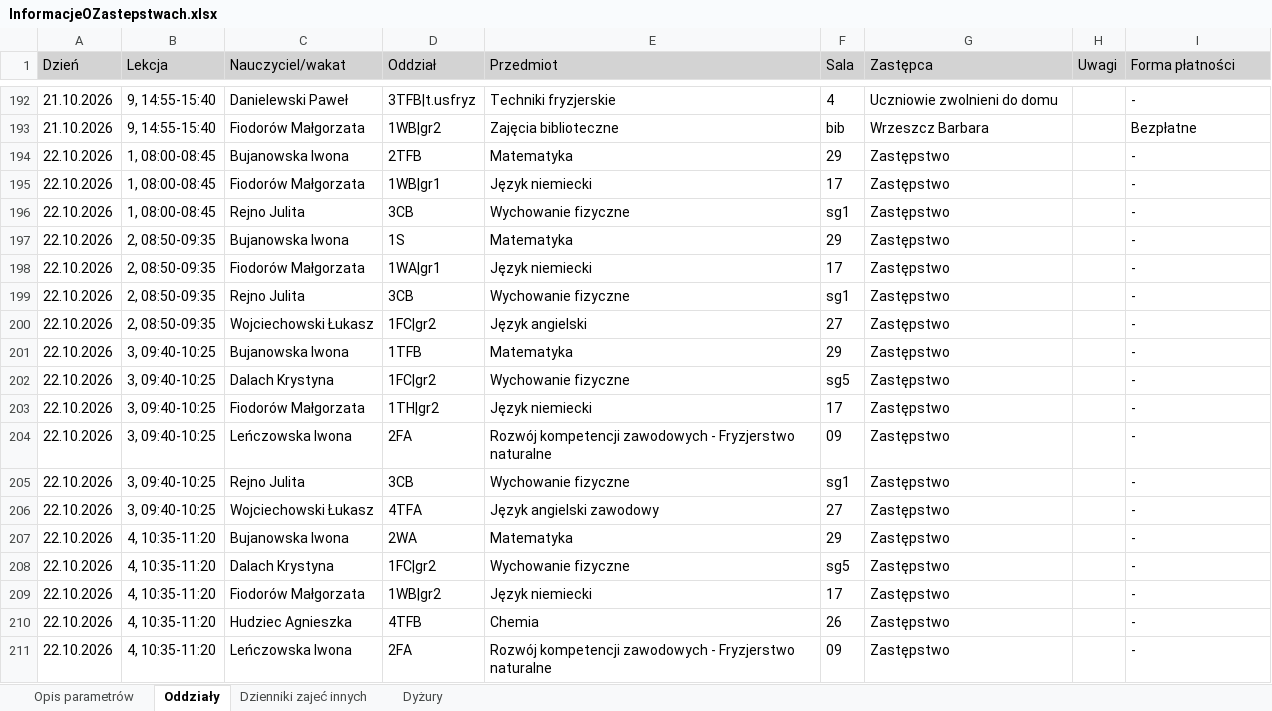
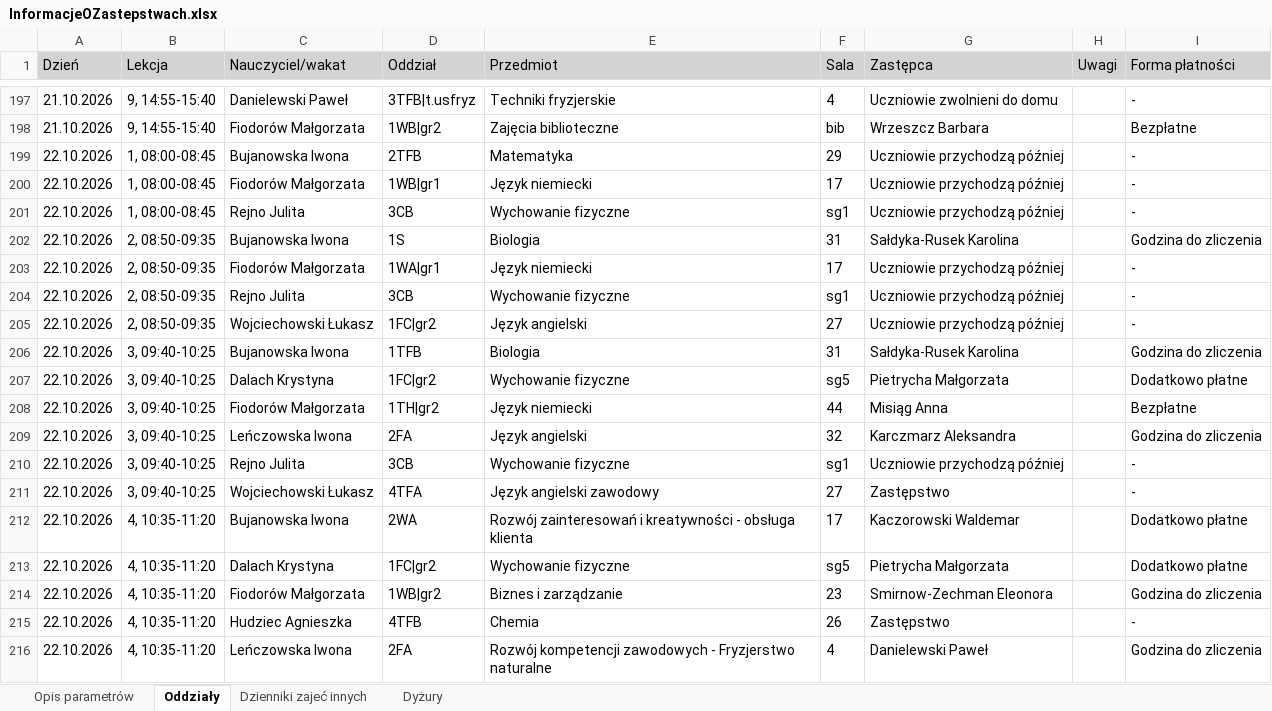
Before and after one commit to adeodatus11/zastepstwa, an Excel workbook: InformacjeOZastepstwach.xlsx, sheet Oddziały, drawn as a sheet; only a part is shown, gaps mark what is left out; values as stored, in another font and other column widths than the file's, no borders; addresses are those after the commit; the diff covers the shown part only; the diff names each change by its address in the sheet, - before the commit and + after, or states it on an @@ line.

Commit message:
Aktualizacja zastępstw i przeniesień 19.10.2026–25.10.2026
Oczyszczone eksporty z dziennika wgrane przez stronę aktualizacji (adeodatus11).

```diff
--- a/InformacjeOZastepstwach.xlsx (sheet Oddziały)
+++ b/InformacjeOZastepstwach.xlsx (sheet Oddziały)
-G199:G201 (Zastępca): Zastępstwo
+G199:G201 (Zastępca): Uczniowie przychodzą później
-E202 (Przedmiot): Matematyka
+E202 (Przedmiot): Biologia
-F202 (Sala): 29
+F202 (Sala): 31
-G202 (Zastępca): Zastępstwo
+G202 (Zastępca): Sałdyka-Rusek Karolina
-I202 (Forma płatności): -
+I202 (Forma płatności): Godzina do zliczenia
-G203:G205 (Zastępca): Zastępstwo
+G203:G205 (Zastępca): Uczniowie przychodzą później
-E206 (Przedmiot): Matematyka
+E206 (Przedmiot): Biologia
-F206 (Sala): 29
+F206 (Sala): 31
-G206 (Zastępca): Zastępstwo
+G206 (Zastępca): Sałdyka-Rusek Karolina
-I206 (Forma płatności): -
+I206 (Forma płatności): Godzina do zliczenia
-G207 (Zastępca): Zastępstwo
+G207 (Zastępca): Pietrycha Małgorzata
-I207 (Forma płatności): -
+I207 (Forma płatności): Dodatkowo płatne
-F208 (Sala): 17
+F208 (Sala): 44
-G208 (Zastępca): Zastępstwo
+G208 (Zastępca): Misiąg Anna
-I208 (Forma płatności): -
+I208 (Forma płatności): Bezpłatne
-E209 (Przedmiot): Rozwój kompetencji zawodowych - Fryzjerstwo naturalne
+E209 (Przedmiot): Język angielski
-F209 (Sala): 09
+F209 (Sala): 32
-G209 (Zastępca): Zastępstwo
+G209 (Zastępca): Karczmarz Aleksandra
-I209 (Forma płatności): -
+I209 (Forma płatności): Godzina do zliczenia
-G210 (Zastępca): Zastępstwo
+G210 (Zastępca): Uczniowie przychodzą później
-E212 (Przedmiot): Matematyka
+E212 (Przedmiot): Rozwój zainteresowań i kreatywności - obsługa klienta
-F212 (Sala): 29
+F212 (Sala): 17
-G212 (Zastępca): Zastępstwo
+G212 (Zastępca): Kaczorowski Waldemar
-I212:I213 (Forma płatności): -
+I212:I213 (Forma płatności): Dodatkowo płatne
-G213 (Zastępca): Zastępstwo
+G213 (Zastępca): Pietrycha Małgorzata
-E214 (Przedmiot): Język niemiecki
+E214 (Przedmiot): Biznes i zarządzanie
-F214 (Sala): 17
+F214 (Sala): 23
-G214 (Zastępca): Zastępstwo
+G214 (Zastępca): Smirnow-Zechman Eleonora
-I214 (Forma płatności): -
+I214 (Forma płatności): Godzina do zliczenia
-F216 (Sala): 09
+F216 (Sala): 4
-G216 (Zastępca): Zastępstwo
+G216 (Zastępca): Danielewski Paweł
-I216 (Forma płatności): -
+I216 (Forma płatności): Godzina do zliczenia
```
Also changed, not shown: 5 added rows and 143 edited cells elsewhere in this sheet, sheet Dyżury, InformacjeOPrzeniesieniach.xlsx.
